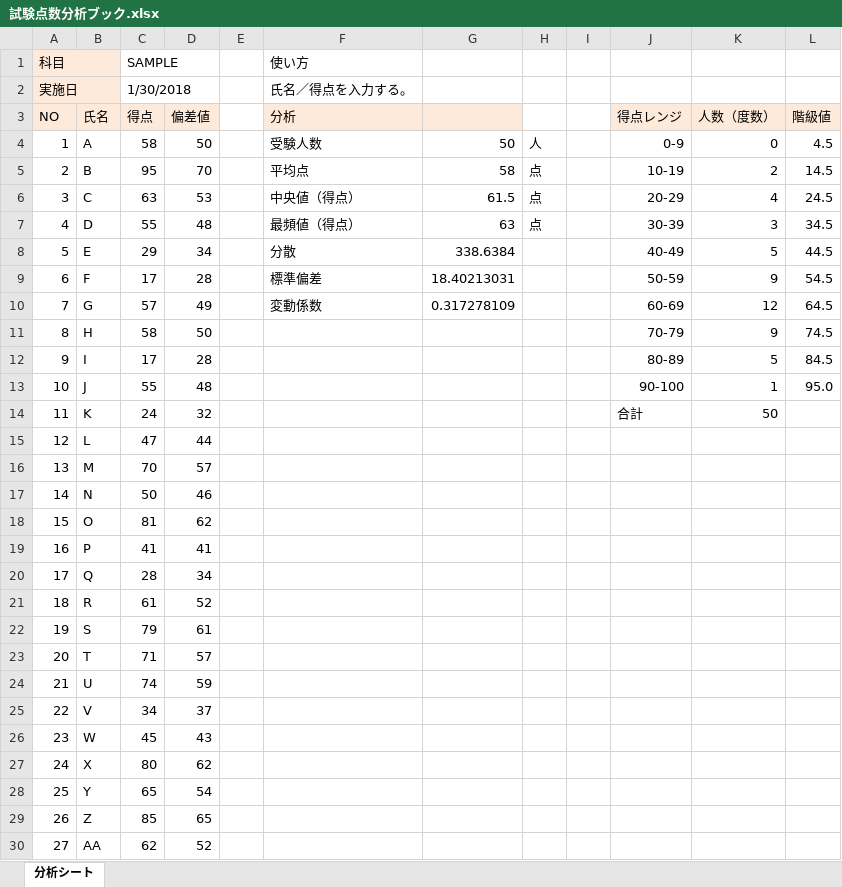
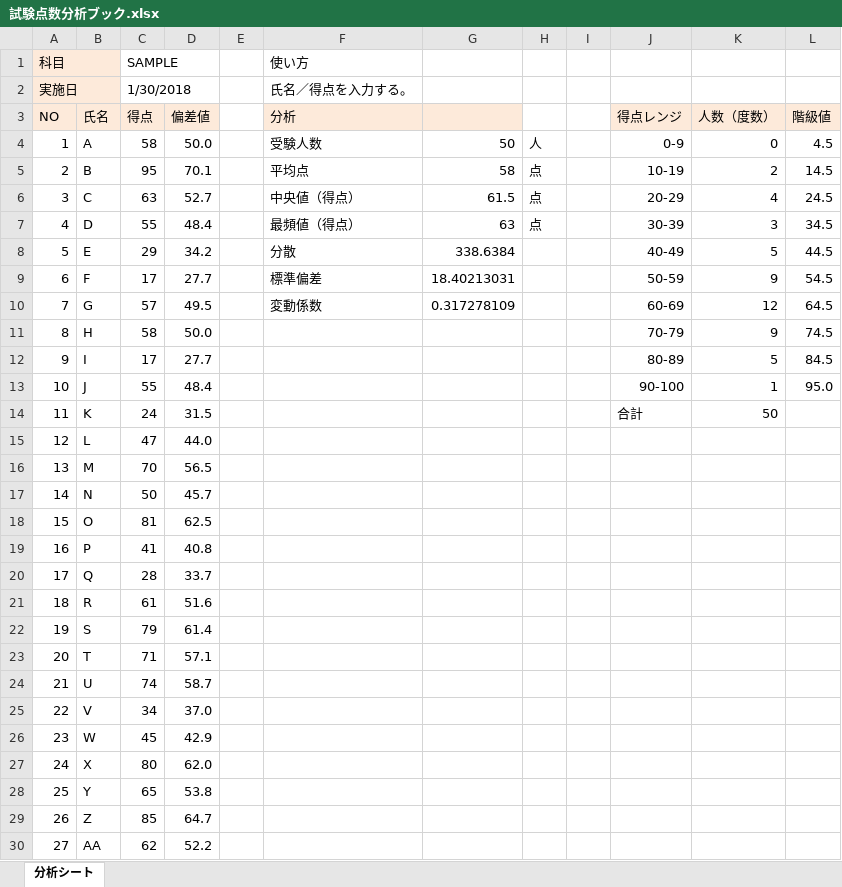
Before and after one commit to arakan-boku/bokutools, an Excel workbook: 試験点数分析ブック.xlsx, sheet 分析シート, drawn as a sheet; only a part is shown; values as stored, in another font and other column widths than the file's, no borders; charts and pictures not drawn; the diff covers the shown part only; the diff names each change by its address in the sheet, - before the commit and + after, or states it on an @@ line.

Commit message:
change_20180130

```diff
--- a/試験点数分析ブック.xlsx (sheet 分析シート)
+++ b/試験点数分析ブック.xlsx (sheet 分析シート)
-D4: 50
+D4: 50.0
-D5: 70
+D5: 70.1
-D6: 53
+D6: 52.7
-D7: 48
+D7: 48.4
-D8: 34
+D8: 34.2
-D9: 28
+D9: 27.7
-D10: 49
+D10: 49.5
-D11: 50
+D11: 50.0
-D12: 28
+D12: 27.7
-D13: 48
+D13: 48.4
-D14: 32
+D14: 31.5
-D15: 44
+D15: 44.0
-D16: 57
+D16: 56.5
-D17: 46
+D17: 45.7
-D18: 62
+D18: 62.5
-D19: 41
+D19: 40.8
-D20: 34
+D20: 33.7
-D21: 52
+D21: 51.6
-D22: 61
+D22: 61.4
-D23: 57
+D23: 57.1
-D24: 59
+D24: 58.7
-D25: 37
+D25: 37.0
-D26: 43
+D26: 42.9
-D27: 62
+D27: 62.0
-D28: 54
+D28: 53.8
-D29: 65
+D29: 64.7
-D30: 52
+D30: 52.2
```
Also changed, not shown: 23 edited cells elsewhere in this sheet, charts or pictures.
